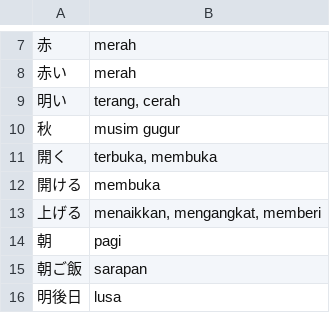
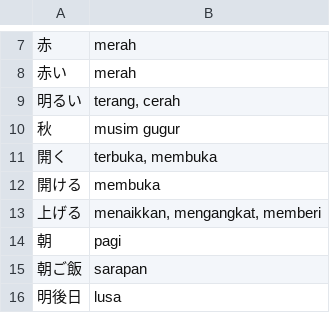
Before and after one commit to PikaPikaGems/kanji-heatmap-data, a TSV file: user-submitted/vocab-meanings/indonesian.tsv, drawn as a sheet; only a part is shown, gaps mark what is left out; the diff names each change by its address in the sheet, - before the commit and + after, or states it on an @@ line.

```diff
--- a/user-submitted/vocab-meanings/indonesian.tsv
+++ b/user-submitted/vocab-meanings/indonesian.tsv
-A9: 明い
+A9: 明るい
```
